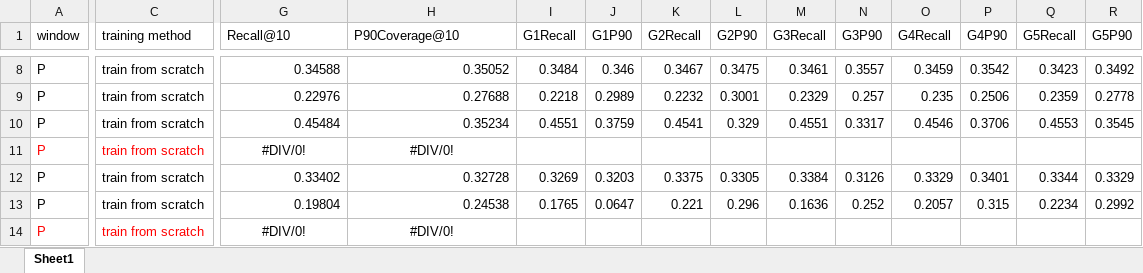
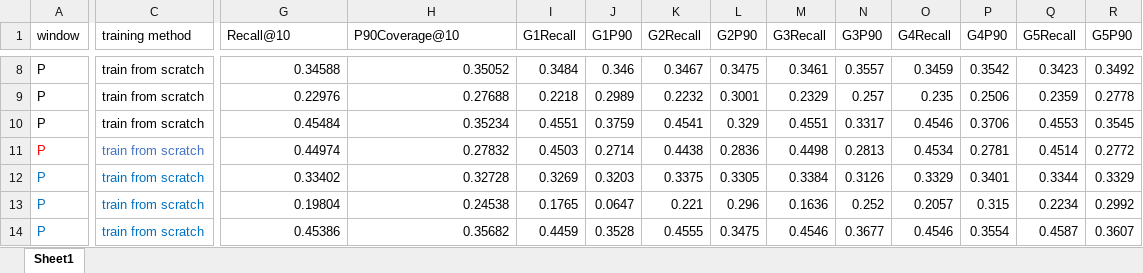
Before and after one commit to YunlongLin0125/Recommender-System, an Excel workbook: Formal_Exp.xlsx, sheet Sheet1, drawn as a sheet; only a part is shown, gaps mark what is left out; values as stored, in another font and other column widths than the file's, no borders; the diff covers the shown part only; the diff names each change by its address in the sheet, - before the commit and + after, or states it on an @@ line.

```diff
--- a/Formal_Exp.xlsx (sheet Sheet1)
+++ b/Formal_Exp.xlsx (sheet Sheet1)
-C11 text colour: #FF0000
+C11 text colour: #4472C4
-G11 (Recall@10): #DIV/0!
+G11 (Recall@10): 0.44974
-G11:H11 alignment: center
+G11:H11 alignment: right
-H11 (P90Coverage@10): #DIV/0!
+H11 (P90Coverage@10): 0.27832
-I11 (G1Recall): (empty)
+I11 (G1Recall): 0.4503
-J11 (G1P90): (empty)
+J11 (G1P90): 0.2714
-K11 (G2Recall): (empty)
+K11 (G2Recall): 0.4438
-L11 (G2P90): (empty)
+L11 (G2P90): 0.2836
-M11 (G3Recall): (empty)
+M11 (G3Recall): 0.4498
-N11 (G3P90): (empty)
+N11 (G3P90): 0.2813
-O11 (G4Recall): (empty)
+O11 (G4Recall): 0.4534
-P11 (G4P90): (empty)
+P11 (G4P90): 0.2781
-Q11 (G5Recall): (empty)
+Q11 (G5Recall): 0.4514
-R11 (G5P90): (empty)
+R11 (G5P90): 0.2772
-A12:C13 text colour: black
+A12:C13 text colour: #0070C0
-A14:C14 text colour: #FF0000
+A14:C14 text colour: #0070C0
-G14 (Recall@10): #DIV/0!
+G14 (Recall@10): 0.45386
-G14:H14 alignment: center
+G14:H14 alignment: right
-H14 (P90Coverage@10): #DIV/0!
+H14 (P90Coverage@10): 0.35682
-I14 (G1Recall): (empty)
+I14 (G1Recall): 0.4459
-J14 (G1P90): (empty)
+J14 (G1P90): 0.3528
-K14 (G2Recall): (empty)
+K14 (G2Recall): 0.4555
-L14 (G2P90): (empty)
+L14 (G2P90): 0.3475
-M14 (G3Recall): (empty)
+M14 (G3Recall): 0.4546
-N14 (G3P90): (empty)
+N14 (G3P90): 0.3677
-O14 (G4Recall): (empty)
+O14 (G4Recall): 0.4546
-P14 (G4P90): (empty)
+P14 (G4P90): 0.3554
-Q14 (G5Recall): (empty)
+Q14 (G5Recall): 0.4587
-R14 (G5P90): (empty)
+R14 (G5P90): 0.3607
```
Also changed, not shown: 266 edited cells and cell formats elsewhere in this sheet, 1 other file.
